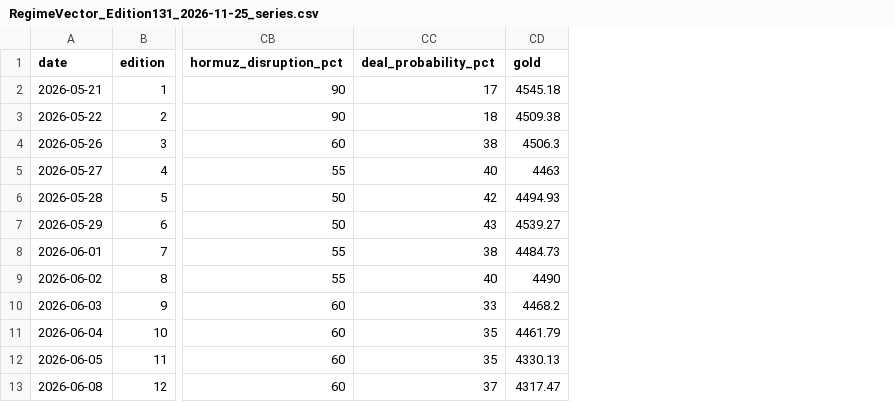
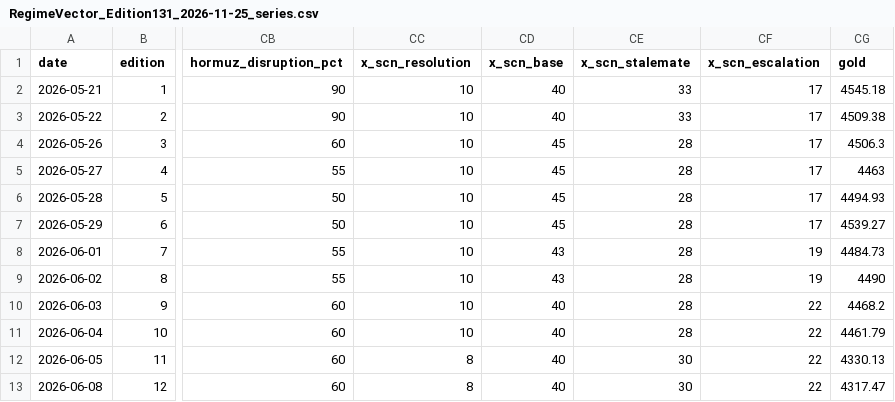
Before and after one commit to lucasalampi/regimevector-app, a CSV file: exports/RegimeVector_Edition131_2026-11-25_series.csv, drawn as a sheet; only a part is shown, gaps mark what is left out; removed rows and columns are numbered as before the commit, all else as after; the diff names each change by its address in the sheet, - before the commit and + after, or states it on an @@ line.

```diff
--- a/exports/RegimeVector_Edition131_2026-11-25_series.csv
+++ b/exports/RegimeVector_Edition131_2026-11-25_series.csv
-column CC (deal_probability_pct), rows 2-13: 17 | 18 | 38 | 40 | 42 | 43 | 38 | 40 | 33 | 35 | 35 | 37
+column CC (x_scn_resolution), rows 2-13: 10 | 10 | 10 | 10 | 10 | 10 | 10 | 10 | 10 | 10 | 8 | 8
+column CD (x_scn_base), rows 2-13: 40 | 40 | 45 | 45 | 45 | 45 | 43 | 43 | 40 | 40 | 40 | 40
+column CE (x_scn_stalemate), rows 2-13: 33 | 33 | 28 | 28 | 28 | 28 | 28 | 28 | 28 | 28 | 30 | 30
+column CF (x_scn_escalation), rows 2-13: 17 | 17 | 17 | 17 | 17 | 17 | 19 | 19 | 22 | 22 | 22 | 22
```
Also changed, not shown: exports/RegimeVector_Edition131_2026-11-25_instruments.csv, 12 other files.
